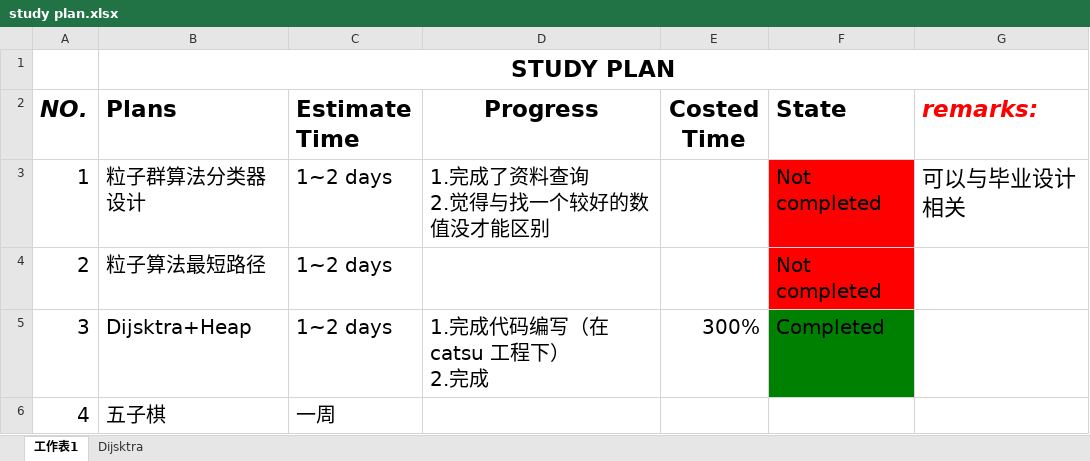
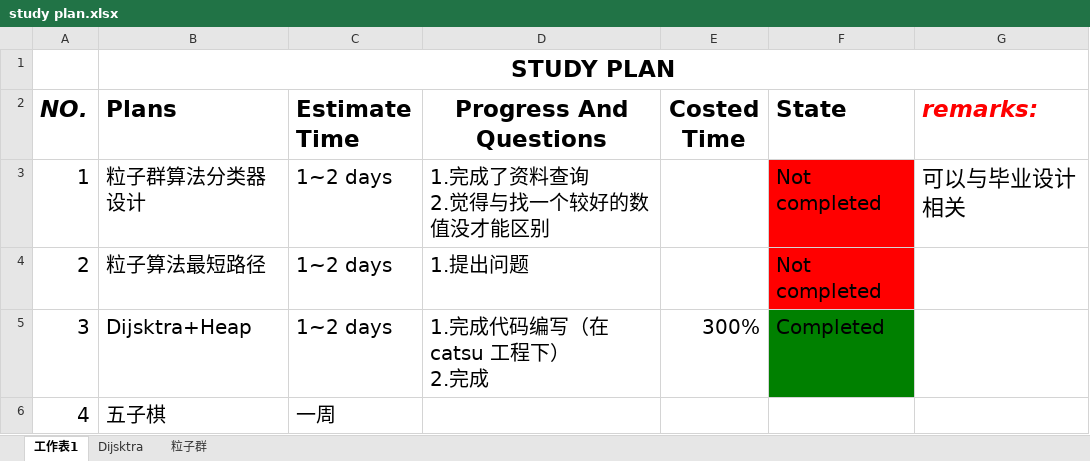
Before and after one commit to suyuancheng13/Algorithm, an Excel workbook: Document/study plan.xlsx, sheet 工作表1, drawn as a sheet; values as stored, in another font and other column widths than the file's, no borders; the diff names each change by its address in the sheet, - before the commit and + after, or states it on an @@ line.

```diff
--- a/Document/study plan.xlsx (sheet 工作表1)
+++ b/Document/study plan.xlsx (sheet 工作表1)
+sheet tab: 粒子群
-D2: Progress
+D2: Progress And Questions
-D4 (Progress And Questions): (empty)
+D4 (Progress And Questions): 1.提出问题
```
Also changed, not shown: sheet Dijsktra, Document/学习报表.xlsx, 2 other files.
